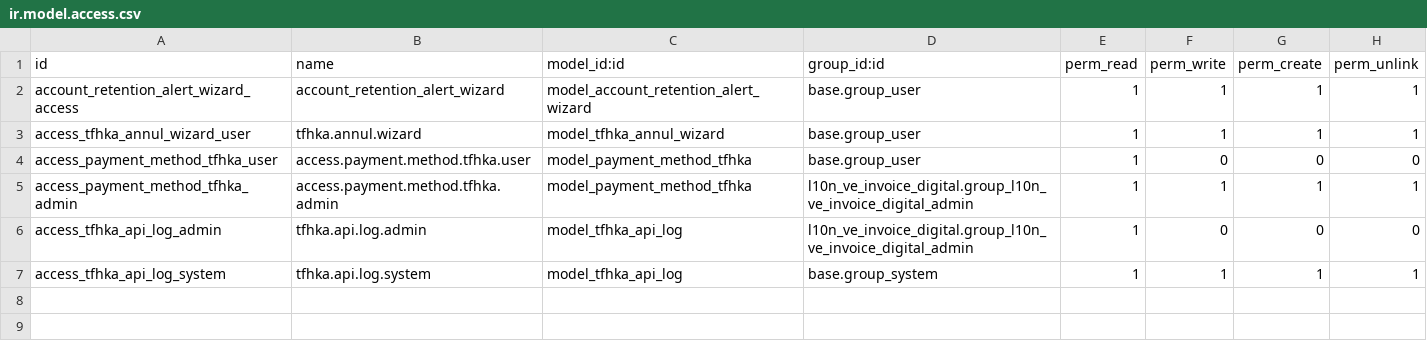
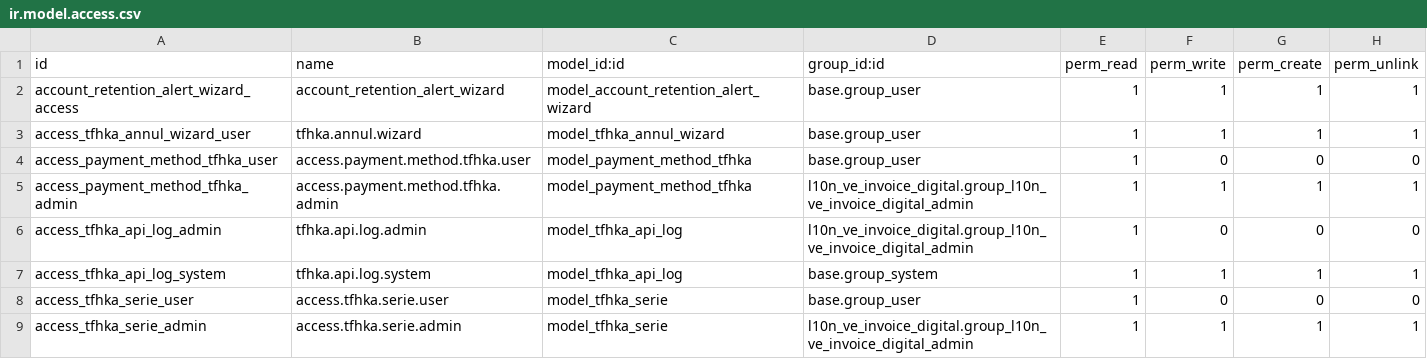
Before and after one commit to binaural-dev/odoo-venezuela, a CSV file: l10n_ve_invoice_digital/security/ir.model.access.csv, drawn as a sheet; the diff names each change by its address in the sheet, - before the commit and + after, or states it on an @@ line.

Commit message:
[FEAT] l10n_ve_invoice_digital: configurar la serie TFHKA como unidigital
Agrega el modelo tfhka.serie (sincronizado desde /ConsultaNumeraciones
cada vez que se genera el token, sin boton aparte) y el campo
tfhka_serie_id en account.journal, como fuente unica de la serie que se
le manda a TFHKA -- reemplaza la derivacion desde sequence_id.prefix
(no relacionada), causa del bug de series compartidas entre diarios.

No es obligatorio asignar una serie: un diario sin tfhka_serie_id manda
serie vacia a TFHKA, igual que antes para companias que no facturan por
series. Un diario no puede compartir tfhka_serie_id con otro (unique a
nivel SQL). Si mas de un diario de facturacion digital de la misma
compania queda sin serie, se avisa (warning no bloqueante en el
formulario + nota en el chatter), sin impedir guardar ni postear.

Acotado a l10n_ve_invoice_digital, no toca otros modulos.

```diff
--- a/l10n_ve_invoice_digital/security/ir.model.access.csv
+++ b/l10n_ve_invoice_digital/security/ir.model.access.csv
+row 8: access_tfhka_serie_user | access.tfhka.serie.user | model_tfhka_serie | base.group_user | 1 | 0 | 0 | 0
+row 9: access_tfhka_serie_admin | access.tfhka.serie.admin | model_tfhka_serie | l10n_ve_invoice_digital.group_l10n_ve_invoice_digital_admin | 1 | 1 | 1 | 1
```
Also changed, not shown: 17 other files.
